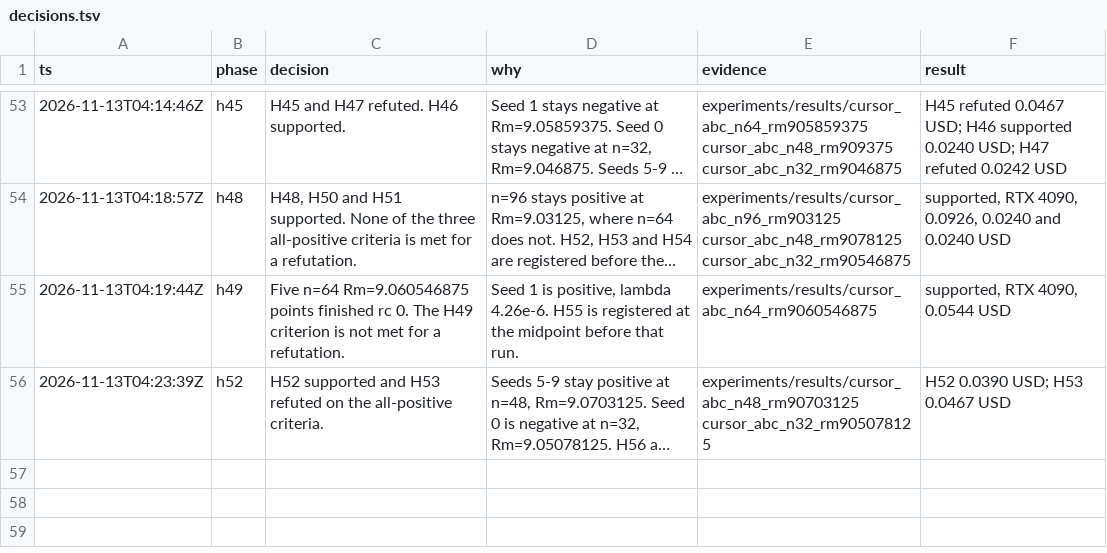
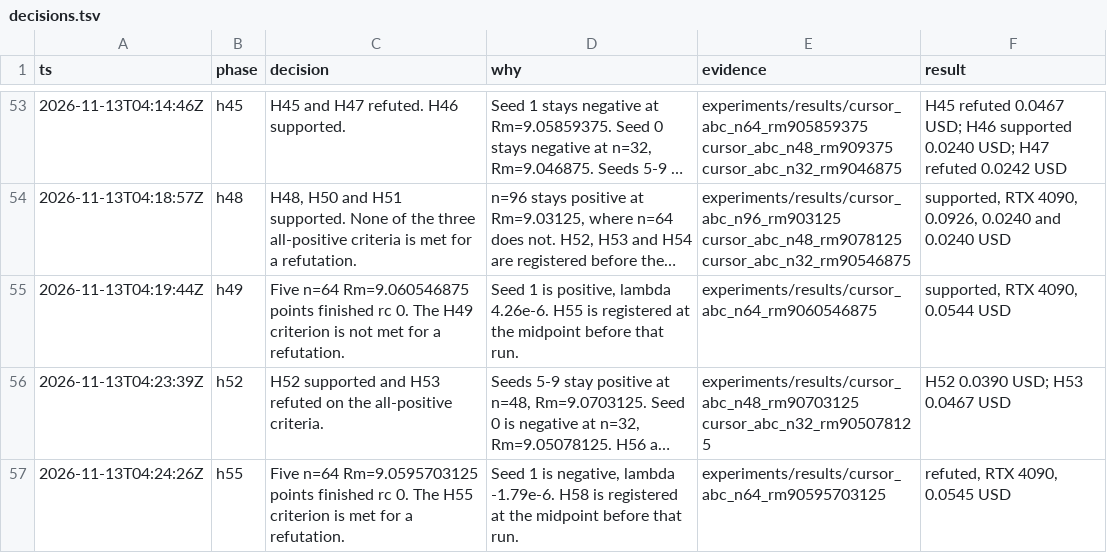
Before and after one commit to knoel99/milady-2027, a TSV file: research/decisions.tsv, drawn as a sheet; only a part is shown, gaps mark what is left out; long unchanged cells end in …; the diff names each change by its address in the sheet, - before the commit and + after, or states it on an @@ line.

```diff
--- a/research/decisions.tsv
+++ b/research/decisions.tsv
+row 57: 2026-11-13T04:24:26Z | h55 | Five n=64 Rm=9.0595703125 points finished rc 0. The H55 criterion is met for a refutation. | Seed 1 is negative, lambda -1.79e-6. H58 is registered at the midpoint before that run. | experiments/results/cursor_abc_n64_rm90595703125 | refuted, RTX 4090, 0.0545 USD
```
Also changed, not shown: 9 other files.
